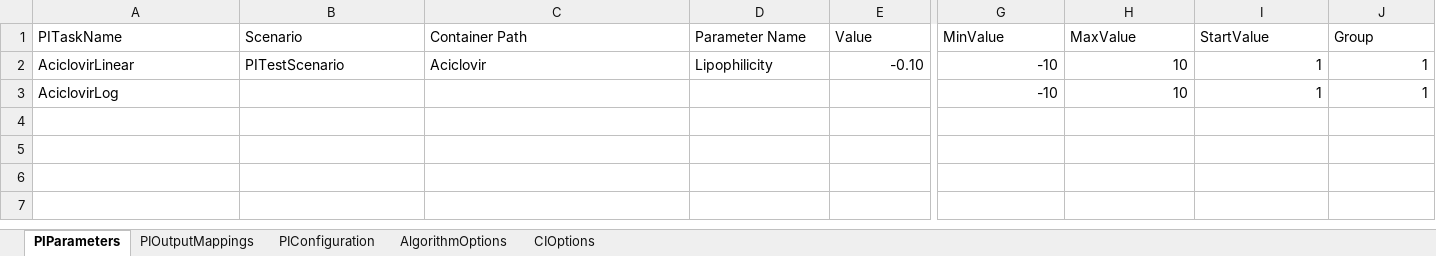
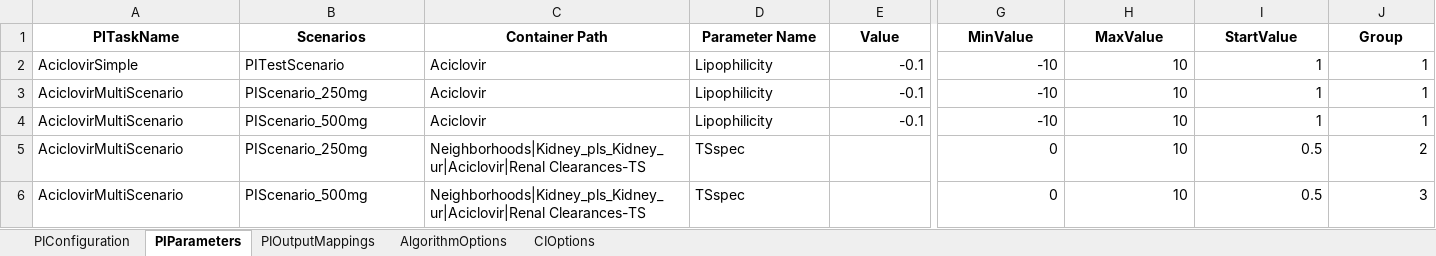
Before and after one commit to esqLABS/esqlabsR, an Excel workbook: inst/extdata/examples/TestProject/Configurations/ParameterIdentification.xlsx, sheet PIParameters, drawn as a sheet; only a part is shown, gaps mark what is left out; values as stored, in another font and other column widths than the file's, no borders; removed rows and columns are numbered as before the commit, all else as after; rows hold the shown columns only; the diff covers the shown part only; the diff names each change by its address in the sheet, - before the commit and + after, or states it on an @@ line.

```diff
--- a/inst/extdata/examples/TestProject/Configurations/ParameterIdentification.xlsx (sheet PIParameters)
+++ b/inst/extdata/examples/TestProject/Configurations/ParameterIdentification.xlsx (sheet PIParameters)
@@ sheet tab order changed: PIConfiguration | PIParameters | PIOutputMappings | AlgorithmOptions | CIOptions @@
@@ A1:J1 bold: off → on, alignment: left → center @@
-B1: Scenario
+B1: Scenarios
-A2 (PITaskName): AciclovirLinear
+A2 (PITaskName): AciclovirSimple
-E2 (Value): -0.10
+E2 (Value): -0.1
-row 3: AciclovirLog |  |  |  |  | -10 | 10 | 1 | 1
+row 3: AciclovirMultiScenario | PIScenario_250mg | Aciclovir | Lipophilicity | -0.1 | -10 | 10 | 1 | 1
+row 4: AciclovirMultiScenario | PIScenario_500mg | Aciclovir | Lipophilicity | -0.1 | -10 | 10 | 1 | 1
+row 5: AciclovirMultiScenario | PIScenario_250mg | Neighborhoods|Kidney_pls_Kidney_ur|Aciclovir|Renal Clearances-TS | TSspec |  | 0 | 10 | 0.5 | 2
+row 6: AciclovirMultiScenario | PIScenario_500mg | Neighborhoods|Kidney_pls_Kidney_ur|Aciclovir|Renal Clearances-TS | TSspec |  | 0 | 10 | 0.5 | 3
```
Also changed, not shown: cell formats elsewhere in this sheet, sheet PIOutputMappings, sheet PIConfiguration, sheet AlgorithmOptions, sheet CIOptions, inst/extdata/examples/TestProject/Configurations/Applications.xlsx, inst/extdata/examples/TestProject/Configurations/Scenarios.xlsx.
